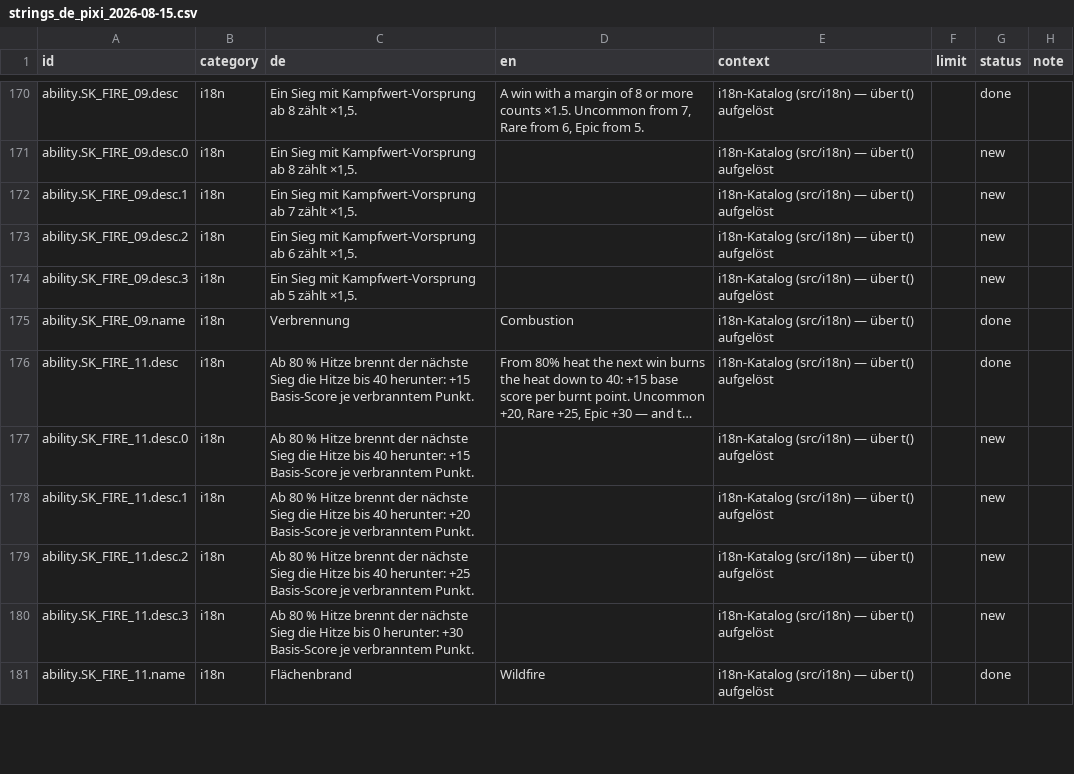
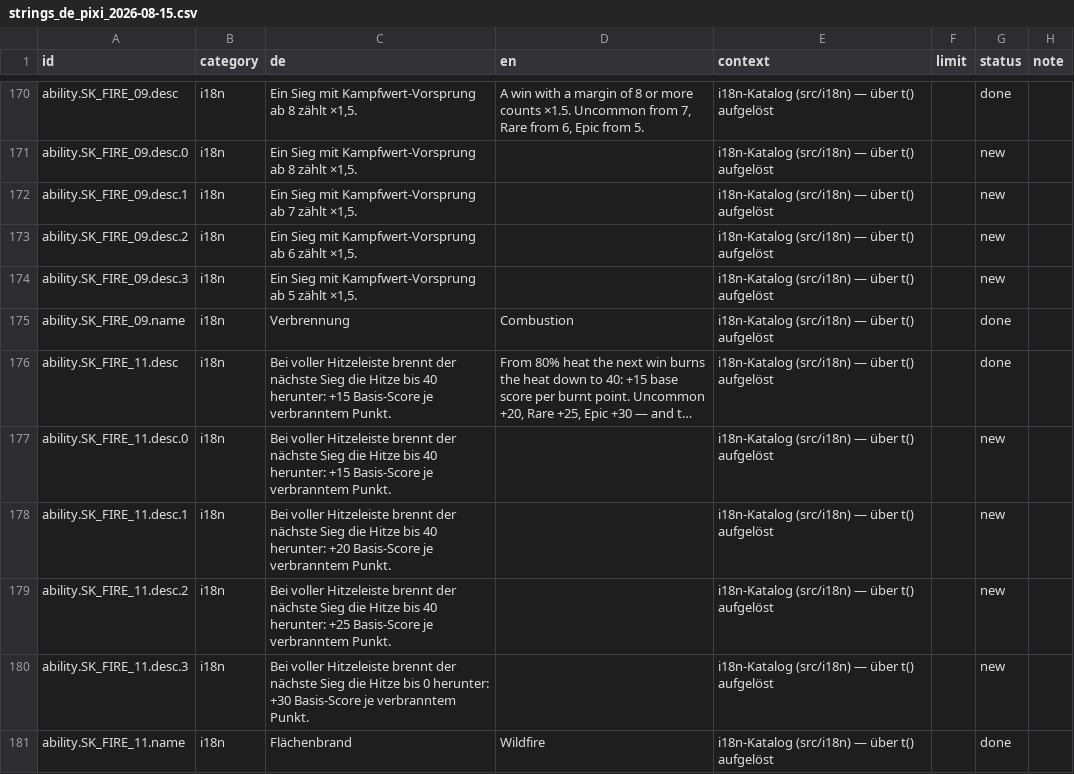
Before and after one commit to GitGudMonkeh/autostich, a CSV file: docs/localization/strings_de_pixi_2026-08-15.csv, drawn as a sheet; only a part is shown, gaps mark what is left out; long unchanged cells end in …; the diff covers the shown part only; the diff names each change by its address in the sheet, - before the commit and + after, or states it on an @@ line.

```diff
--- a/docs/localization/strings_de_pixi_2026-08-15.csv
+++ b/docs/localization/strings_de_pixi_2026-08-15.csv
-C176:C177 (de): Ab 80 % Hitze brennt der…
+C176:C177 (de): Bei voller Hitzeleiste brennt der…
-C178 (de): Ab 80 % Hitze brennt der…
+C178 (de): Bei voller Hitzeleiste brennt der…
-C179 (de): Ab 80 % Hitze brennt der…
+C179 (de): Bei voller Hitzeleiste brennt der…
-C180 (de): Ab 80 % Hitze brennt der…
+C180 (de): Bei voller Hitzeleiste brennt der…
```
Also changed, not shown: 12 edited cells elsewhere in this file, docs/localization/strings_es.csv, docs/localization/strings_zh-Hans.csv, 7 other files.
